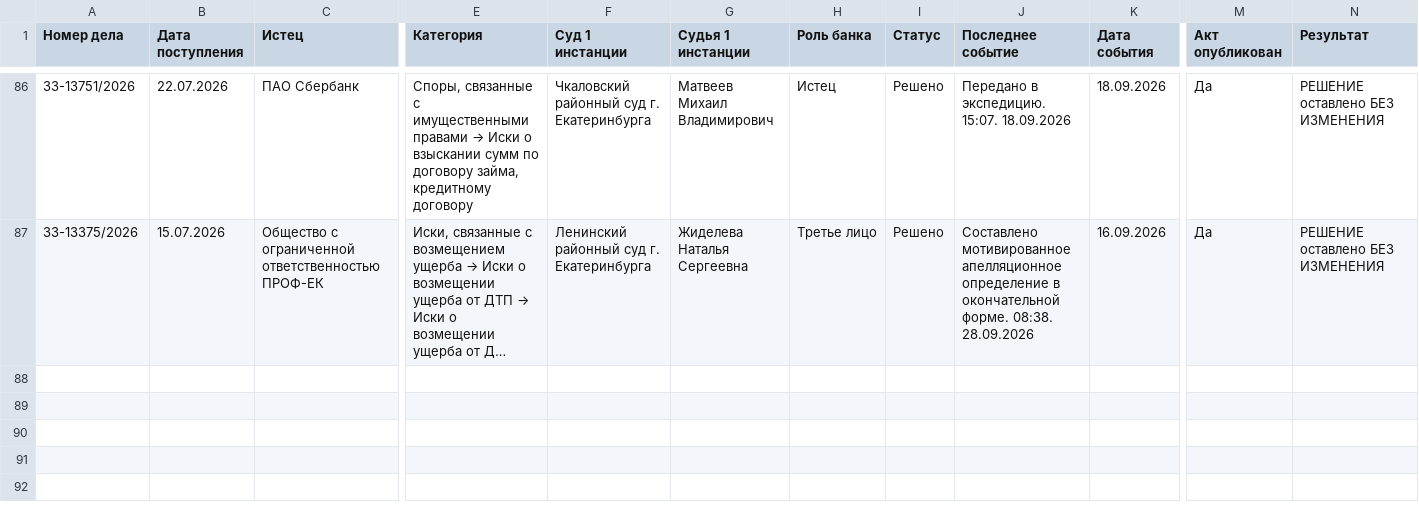
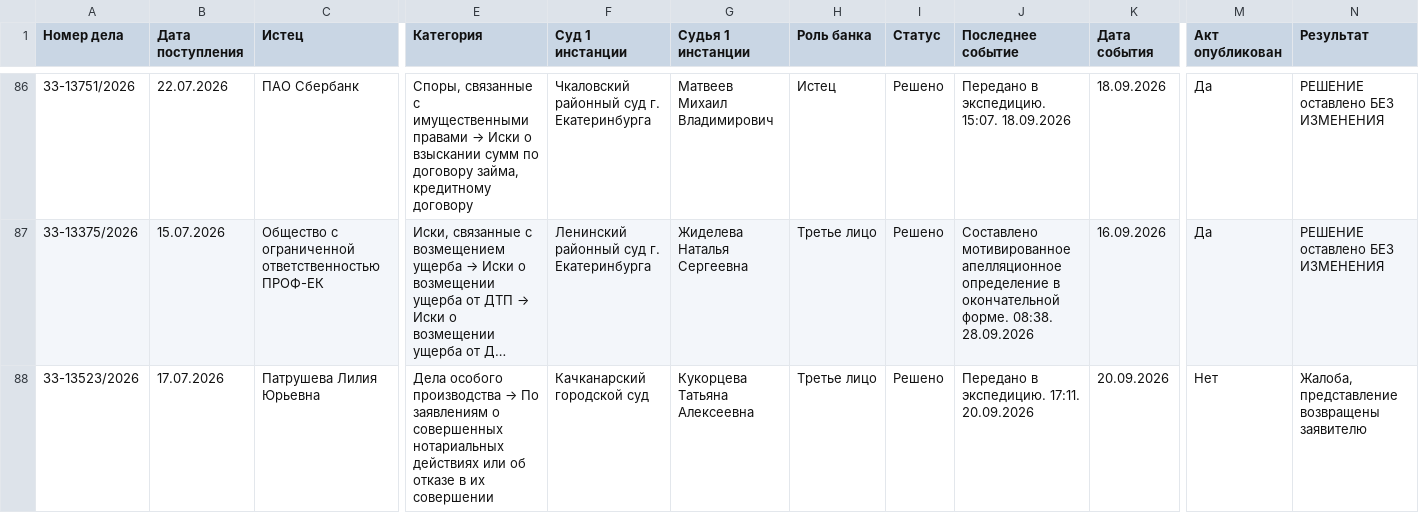
Before and after one commit to SelivanovAS/dashboard-ural, a CSV file: data/sberbank_cases_archive.csv, drawn as a sheet; only a part is shown, gaps mark what is left out; long unchanged cells end in …; rows hold the shown columns only; the diff names each change by its address in the sheet, - before the commit and + after, or states it on an @@ line.

```diff
--- a/data/sberbank_cases_archive.csv
+++ b/data/sberbank_cases_archive.csv
+row 88: 33-13523/2026 | 17.07.2026 | Патрушева Лилия Юрьевна | Дела особого производства → По заявлениям о совершенных нотариальных действиях или об отказе в их совершении | Качканарский городской суд | Кукорцева Татьяна Алексеевна | Третье лицо | Решено | Передано в экспедицию. 17:11. 20.09.2026 | 20.09.2026 | Нет | Жалоба, представление возвращены заявителю
```
Also changed, not shown: data/sberbank_cases.csv, 13 other files.
